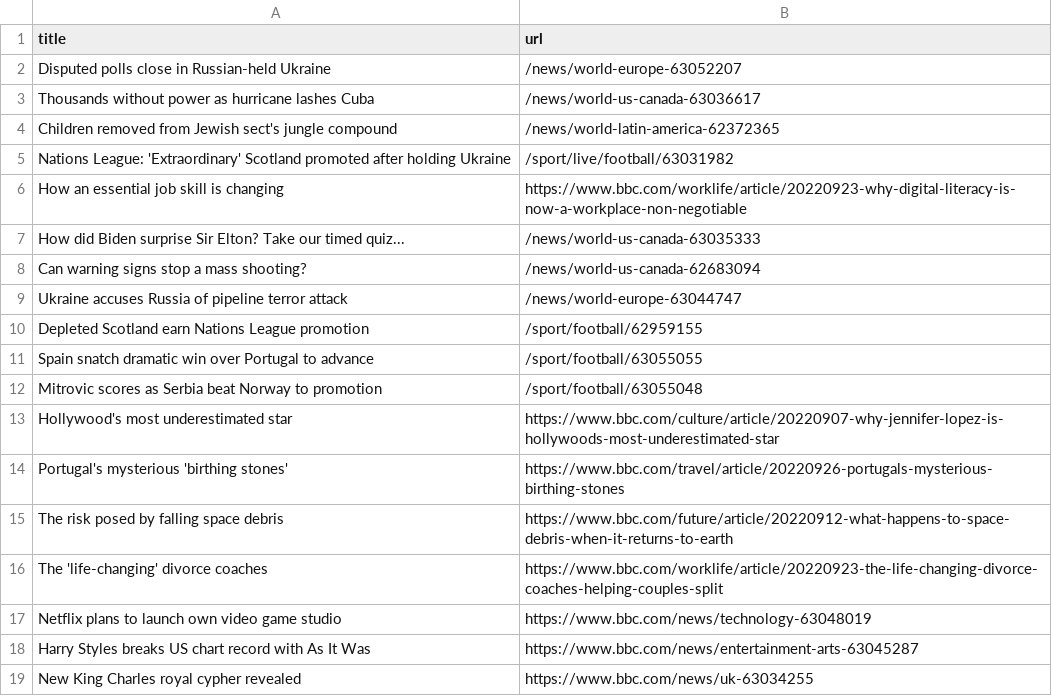
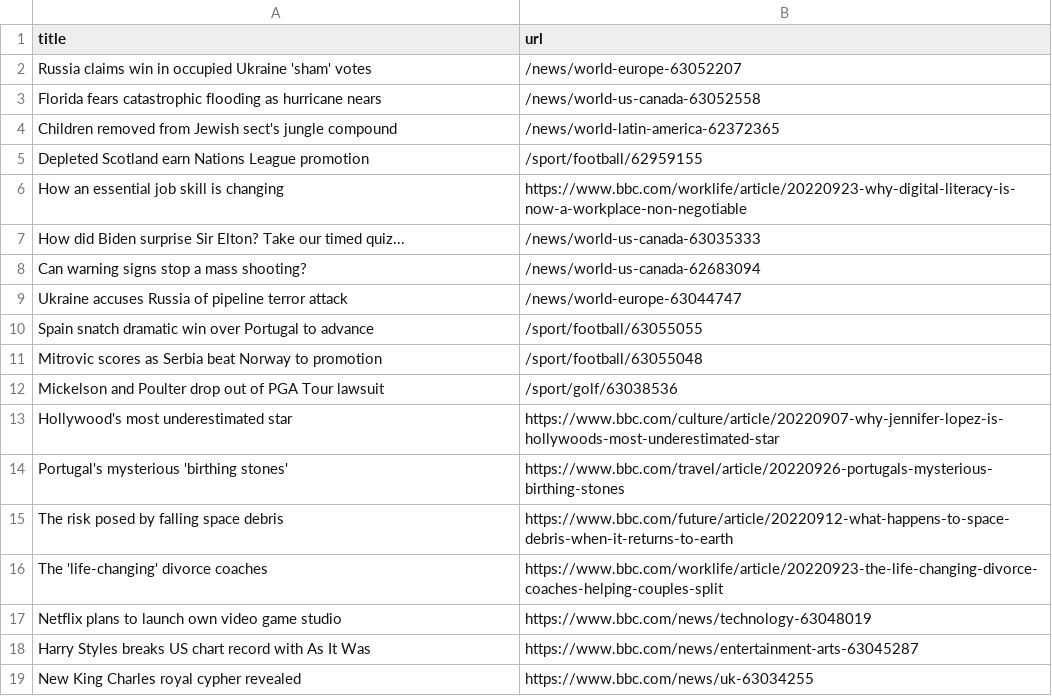
Before and after one commit to cpohkwan/automatic-scraper-bbc, a CSV file: bbc.csv, drawn as a sheet; only a part is shown.

```diff
--- a/bbc.csv
+++ b/bbc.csv
@@ -1,6 +1,6 @@
 title,url
-Disputed polls close in Russian-held Ukraine,/news/world-europe-63052207
-Thousands without power as hurricane lashes Cuba,/news/world-us-canada-63036617
+Russia claims win in occupied Ukraine 'sham' votes,/news/world-europe-63052207
+Florida fears catastrophic flooding as hurricane nears,/news/world-us-canada-63052558
 Children removed from Jewish sect's jungle compound,/news/world-latin-america-62372365
-Nations League: 'Extraordinary' Scotland promoted after holding Ukraine,/sport/live/football/63031982
+Depleted Scotland earn Nations League promotion,/sport/football/62959155
 How an essential job skill is changing,https://www.bbc.com/worklife/article/20220923-why-digital-literacy-is-now-a-workplace-non-negotiable
@@ -9,5 +9,5 @@ Can warning signs stop a mass shooting?,/news/world-us-canada-62683094
 Ukraine accuses Russia of pipeline terror attack,/news/world-europe-63044747
-Depleted Scotland earn Nations League promotion,/sport/football/62959155
 Spain snatch dramatic win over Portugal to advance,/sport/football/63055055
 Mitrovic scores as Serbia beat Norway to promotion,/sport/football/63055048
+Mickelson and Poulter drop out of PGA Tour lawsuit,/sport/golf/63038536
 Hollywood's most underestimated star,https://www.bbc.com/culture/article/20220907-why-jennifer-lopez-is-hollywoods-most-underestimated-star
```
